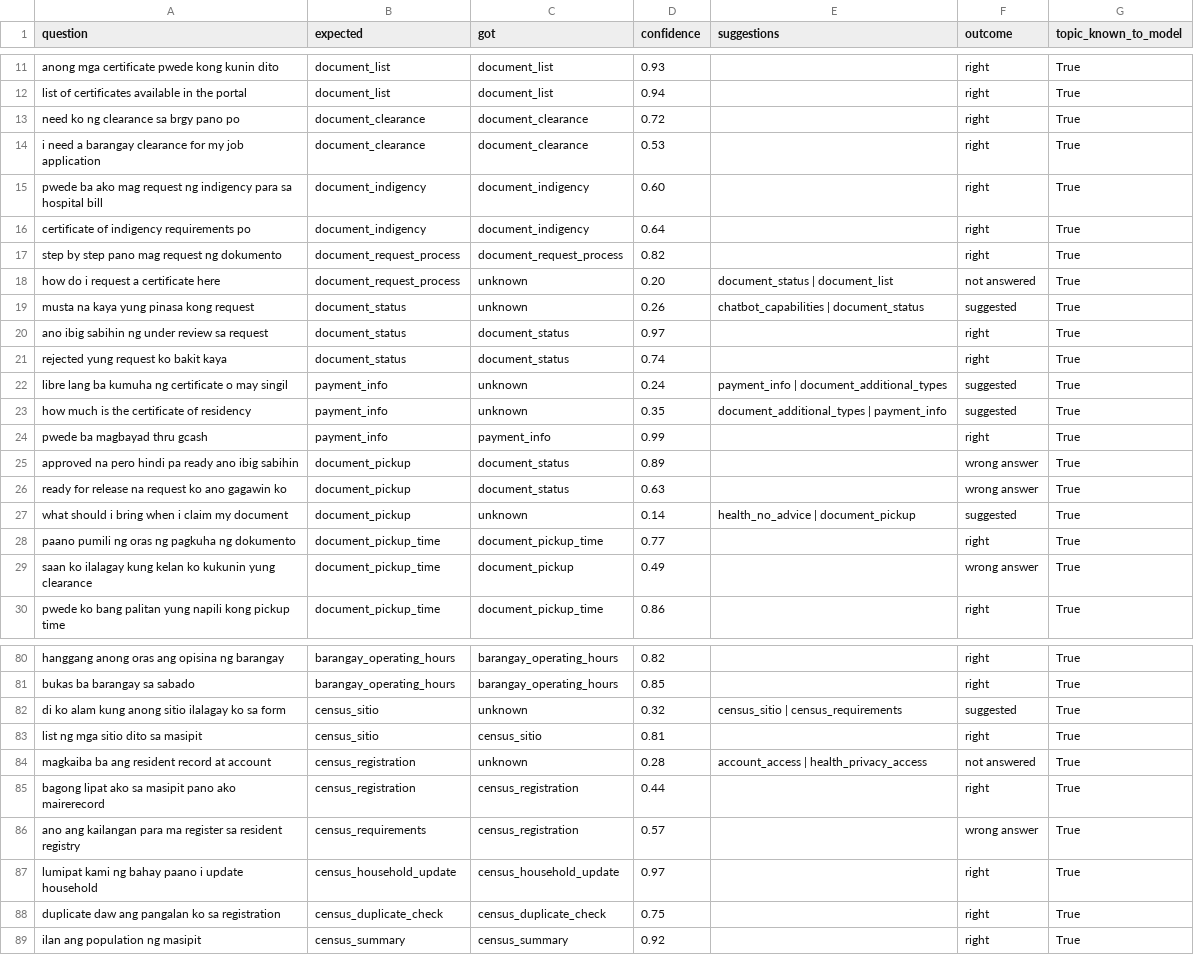
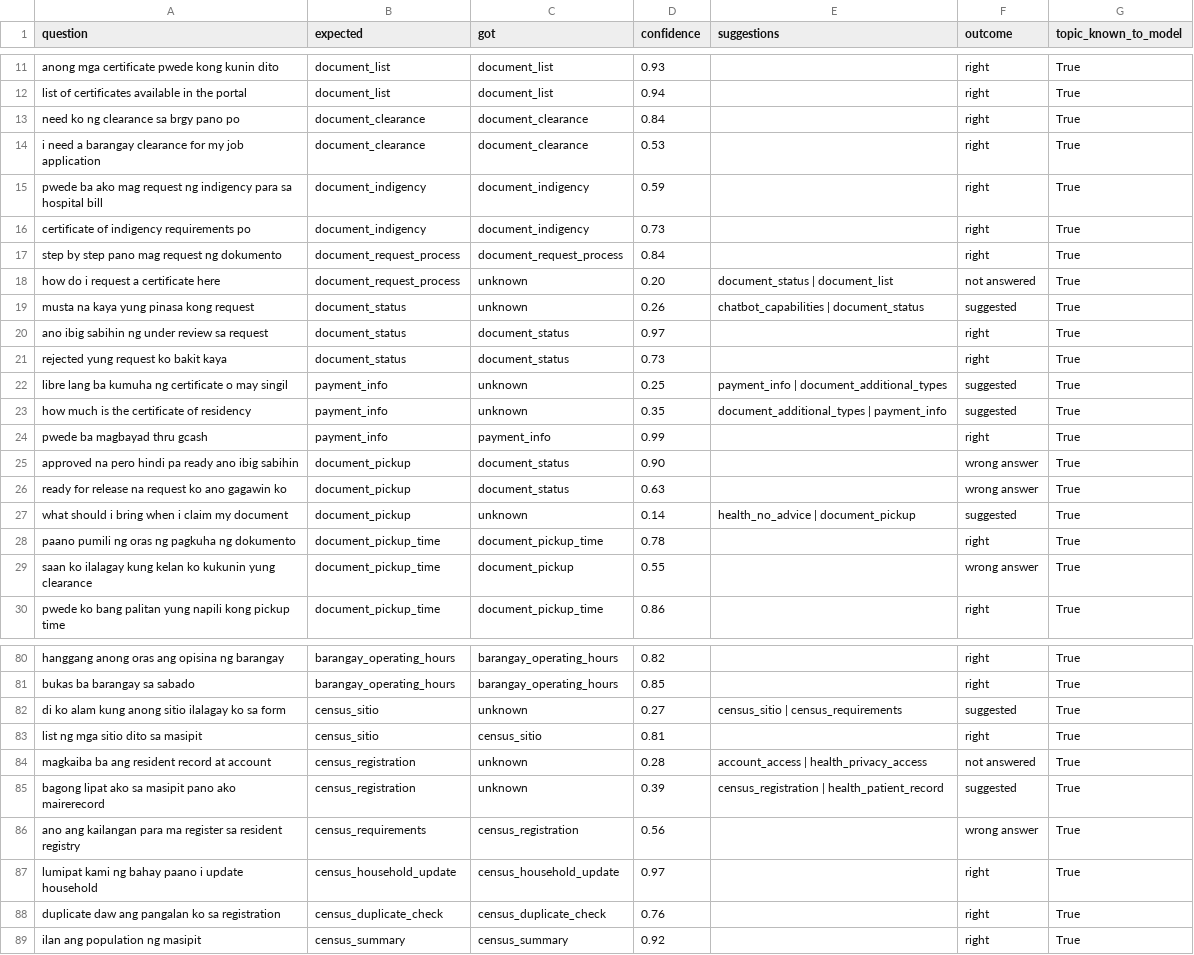
Before and after one commit to zhannmanibo-star/Smart-Masipit-Chatbot, a CSV file: real_questions_results.csv, drawn as a sheet; only a part is shown, gaps mark what is left out; the diff covers the shown part only.

```diff
--- a/real_questions_results.csv
+++ b/real_questions_results.csv
@@ -12,7 +12,7 @@ anong mga certificate pwede kong kunin dito,document_list,document_list,0.93,,ri
 list of certificates available in the portal,document_list,document_list,0.94,,right,True
-need ko ng clearance sa brgy pano po,document_clearance,document_clearance,0.72,,right,True
+need ko ng clearance sa brgy pano po,document_clearance,document_clearance,0.84,,right,True
 i need a barangay clearance for my job application,document_clearance,document_clearance,0.53,,right,True
-pwede ba ako mag request ng indigency para sa hospital bill,document_indigency,document_indigency,0.60,,right,True
-certificate of indigency requirements po,document_indigency,document_indigency,0.64,,right,True
-step by step pano mag request ng dokumento,document_request_process,document_request_process,0.82,,right,True
+pwede ba ako mag request ng indigency para sa hospital bill,document_indigency,document_indigency,0.59,,right,True
+certificate of indigency requirements po,document_indigency,document_indigency,0.73,,right,True
+step by step pano mag request ng dokumento,document_request_process,document_request_process,0.84,,right,True
 how do i request a certificate here,document_request_process,unknown,0.20,document_status | document_list,not answered,True
@@ -20,11 +20,11 @@ musta na kaya yung pinasa kong request,document_status,unknown,0.26,chatbot_capa
 ano ibig sabihin ng under review sa request,document_status,document_status,0.97,,right,True
-rejected yung request ko bakit kaya,document_status,document_status,0.74,,right,True
-libre lang ba kumuha ng certificate o may singil,payment_info,unknown,0.24,payment_info | document_additional_types,suggested,True
+rejected yung request ko bakit kaya,document_status,document_status,0.73,,right,True
+libre lang ba kumuha ng certificate o may singil,payment_info,unknown,0.25,payment_info | document_additional_types,suggested,True
 how much is the certificate of residency,payment_info,unknown,0.35,document_additional_types | payment_info,suggested,True
 pwede ba magbayad thru gcash,payment_info,payment_info,0.99,,right,True
-approved na pero hindi pa ready ano ibig sabihin,document_pickup,document_status,0.89,,wrong answer,True
+approved na pero hindi pa ready ano ibig sabihin,document_pickup,document_status,0.90,,wrong answer,True
 ready for release na request ko ano gagawin ko,document_pickup,document_status,0.63,,wrong answer,True
 what should i bring when i claim my document,document_pickup,unknown,0.14,health_no_advice | document_pickup,suggested,True
-paano pumili ng oras ng pagkuha ng dokumento,document_pickup_time,document_pickup_time,0.77,,right,True
-saan ko ilalagay kung kelan ko kukunin yung clearance,document_pickup_time,document_pickup,0.49,,wrong answer,True
+paano pumili ng oras ng pagkuha ng dokumento,document_pickup_time,document_pickup_time,0.78,,right,True
+saan ko ilalagay kung kelan ko kukunin yung clearance,document_pickup_time,document_pickup,0.55,,wrong answer,True
 pwede ko bang palitan yung napili kong pickup time,document_pickup_time,document_pickup_time,0.86,,right,True
@@ -81,9 +81,9 @@ hanggang anong oras ang opisina ng barangay,barangay_operating_hours,barangay_op
 bukas ba barangay sa sabado,barangay_operating_hours,barangay_operating_hours,0.85,,right,True
-di ko alam kung anong sitio ilalagay ko sa form,census_sitio,unknown,0.32,census_sitio | census_requirements,suggested,True
+di ko alam kung anong sitio ilalagay ko sa form,census_sitio,unknown,0.27,census_sitio | census_requirements,suggested,True
 list ng mga sitio dito sa masipit,census_sitio,census_sitio,0.81,,right,True
 magkaiba ba ang resident record at account,census_registration,unknown,0.28,account_access | health_privacy_access,not answered,True
-bagong lipat ako sa masipit pano ako mairerecord,census_registration,census_registration,0.44,,right,True
-ano ang kailangan para ma register sa resident registry,census_requirements,census_registration,0.57,,wrong answer,True
+bagong lipat ako sa masipit pano ako mairerecord,census_registration,unknown,0.39,census_registration | health_patient_record,suggested,True
+ano ang kailangan para ma register sa resident registry,census_requirements,census_registration,0.56,,wrong answer,True
 lumipat kami ng bahay paano i update household,census_household_update,census_household_update,0.97,,right,True
-duplicate daw ang pangalan ko sa registration,census_duplicate_check,census_duplicate_check,0.75,,right,True
+duplicate daw ang pangalan ko sa registration,census_duplicate_check,census_duplicate_check,0.76,,right,True
 ilan ang population ng masipit,census_summary,census_summary,0.92,,right,True
```
Also changed, not shown: 23 edited cells elsewhere in this file, cv_errors.csv, cv_predictions.csv, 11 other files.
